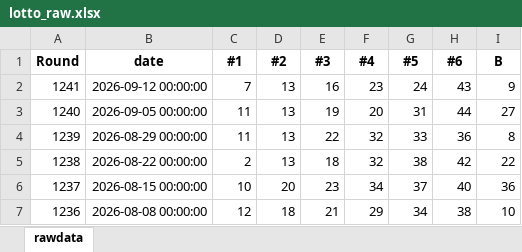
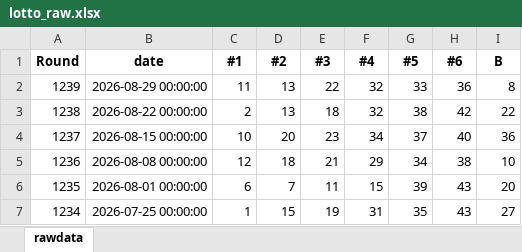
Before and after one commit to deokim/Lotto, an Excel workbook: lotto_raw.xlsx, sheet rawdata, drawn as a sheet; only a part is shown; the shorter side is filled out with more unchanged rows; values as stored, in another font and other column widths than the file's, no borders; the diff names each change by its address in the sheet, - before the commit and + after, or states it on an @@ line.

Commit message:
엑셀데이터수정

```diff
--- a/lotto_raw.xlsx (sheet rawdata)
+++ b/lotto_raw.xlsx (sheet rawdata)
-row 2: 1241 | 2026-09-12 00:00:00 | 7 | 13 | 16 | 23 | 24 | 43 | 9
-row 3: 1240 | 2026-09-05 00:00:00 | 11 | 13 | 19 | 20 | 31 | 44 | 27
```
